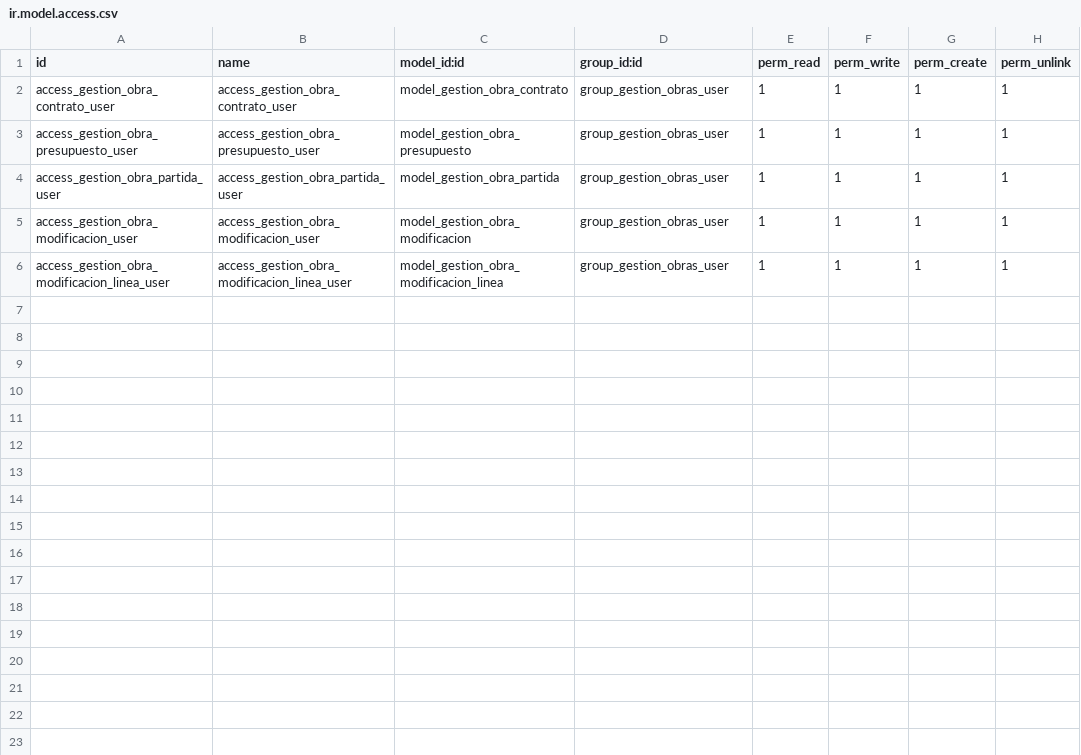
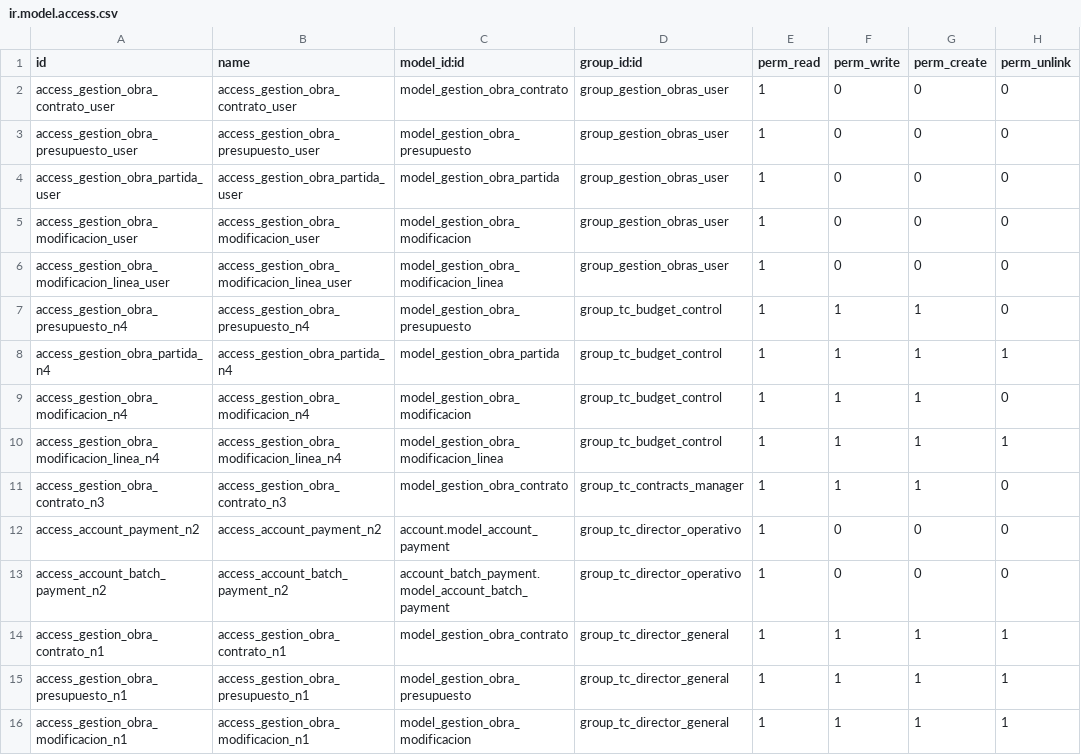
Before and after one commit to ehb1703/TCConstructora, a CSV file: gestion_obras/security/ir.model.access.csv, drawn as a sheet.

```diff
--- a/gestion_obras/security/ir.model.access.csv
+++ b/gestion_obras/security/ir.model.access.csv
@@ -1,6 +1,16 @@
 id,name,model_id:id,group_id:id,perm_read,perm_write,perm_create,perm_unlink
-access_gestion_obra_contrato_user,access_gestion_obra_contrato_user,model_gestion_obra_contrato,group_gestion_obras_user,1,1,1,1
-access_gestion_obra_presupuesto_user,access_gestion_obra_presupuesto_user,model_gestion_obra_presupuesto,group_gestion_obras_user,1,1,1,1
-access_gestion_obra_partida_user,access_gestion_obra_partida_user,model_gestion_obra_partida,group_gestion_obras_user,1,1,1,1
-access_gestion_obra_modificacion_user,access_gestion_obra_modificacion_user,model_gestion_obra_modificacion,group_gestion_obras_user,1,1,1,1
-access_gestion_obra_modificacion_linea_user,access_gestion_obra_modificacion_linea_user,model_gestion_obra_modificacion_linea,group_gestion_obras_user,1,1,1,1
+access_gestion_obra_contrato_user,access_gestion_obra_contrato_user,model_gestion_obra_contrato,group_gestion_obras_user,1,0,0,0
+access_gestion_obra_presupuesto_user,access_gestion_obra_presupuesto_user,model_gestion_obra_presupuesto,group_gestion_obras_user,1,0,0,0
+access_gestion_obra_partida_user,access_gestion_obra_partida_user,model_gestion_obra_partida,group_gestion_obras_user,1,0,0,0
+access_gestion_obra_modificacion_user,access_gestion_obra_modificacion_user,model_gestion_obra_modificacion,group_gestion_obras_user,1,0,0,0
+access_gestion_obra_modificacion_linea_user,access_gestion_obra_modificacion_linea_user,model_gestion_obra_modificacion_linea,group_gestion_obras_user,1,0,0,0
+access_gestion_obra_presupuesto_n4,access_gestion_obra_presupuesto_n4,model_gestion_obra_presupuesto,group_tc_budget_control,1,1,1,0
+access_gestion_obra_partida_n4,access_gestion_obra_partida_n4,model_gestion_obra_partida,group_tc_budget_control,1,1,1,1
+access_gestion_obra_modificacion_n4,access_gestion_obra_modificacion_n4,model_gestion_obra_modificacion,group_tc_budget_control,1,1,1,0
+access_gestion_obra_modificacion_linea_n4,access_gestion_obra_modificacion_linea_n4,model_gestion_obra_modificacion_linea,group_tc_budget_control,1,1,1,1
+access_gestion_obra_contrato_n3,access_gestion_obra_contrato_n3,model_gestion_obra_contrato,group_tc_contracts_manager,1,1,1,0
+access_account_payment_n2,access_account_payment_n2,account.model_account_payment,group_tc_director_operativo,1,0,0,0
+access_account_batch_payment_n2,access_account_batch_payment_n2,account_batch_payment.model_account_batch_payment,group_tc_director_operativo,1,0,0,0
+access_gestion_obra_contrato_n1,access_gestion_obra_contrato_n1,model_gestion_obra_contrato,group_tc_director_general,1,1,1,1
+access_gestion_obra_presupuesto_n1,access_gestion_obra_presupuesto_n1,model_gestion_obra_presupuesto,group_tc_director_general,1,1,1,1
+access_gestion_obra_modificacion_n1,access_gestion_obra_modificacion_n1,model_gestion_obra_modificacion,group_tc_director_general,1,1,1,1
```
Also changed, not shown: 27 other files.
